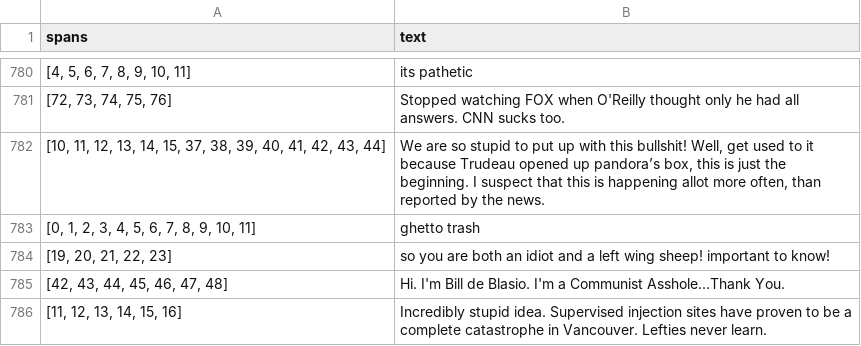
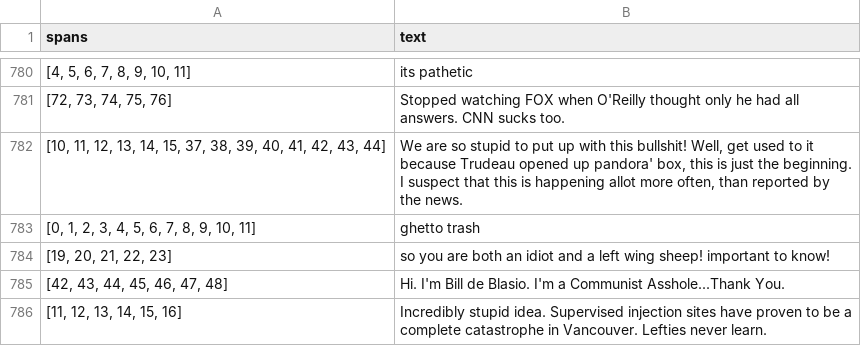
Before and after one commit to TheElectricFlock/SemEval-2020-task-5, a CSV file: data/tsd_test_readable.csv, drawn as a sheet; only a part is shown, gaps mark what is left out; the diff covers the shown part only; the diff names each change by its address in the sheet, - before the commit and + after, or states it on an @@ line.

```diff
--- a/data/tsd_test_readable.csv
+++ b/data/tsd_test_readable.csv
-B782 (text): …opened up pandora’s box, this…
+B782 (text): …opened up pandora' box, this…
```
Also changed, not shown: 45 edited cells elsewhere in this file.
